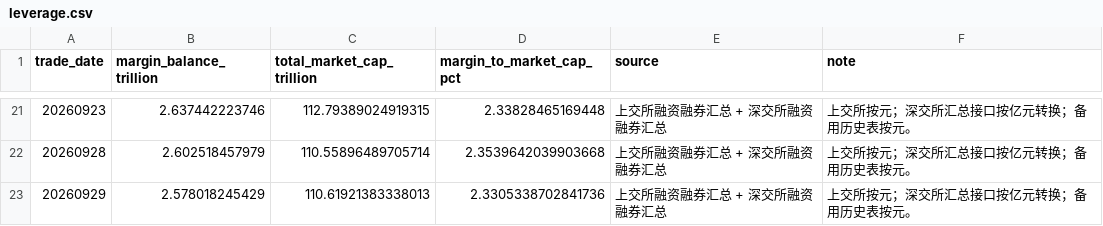
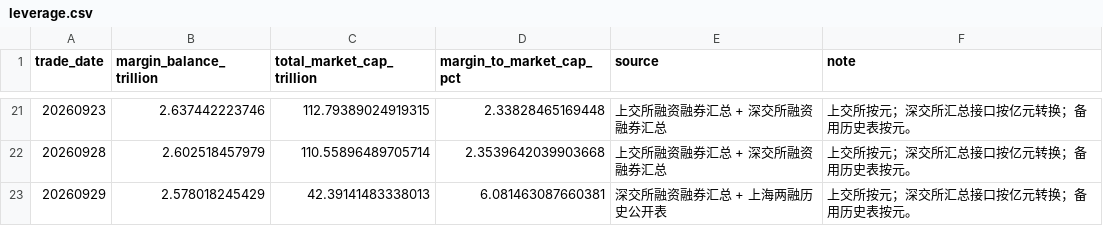
Before and after one commit to littlepeachh/macroscope-dashboard-v6, a CSV file: data/leverage.csv, drawn as a sheet; only a part is shown, gaps mark what is left out.

```diff
--- a/data/leverage.csv
+++ b/data/leverage.csv
@@ -22,2 +22,2 @@
 20260928,2.602518457979,110.55896489705714,2.3539642039903668,上交所融资融券汇总 + 深交所融资融券汇总,上交所按元；深交所汇总接口按亿元转换；备用历史表按元。
-20260929,2.578018245429,110.61921383338013,2.3305338702841736,上交所融资融券汇总 + 深交所融资融券汇总,上交所按元；深交所汇总接口按亿元转换；备用历史表按元。
+20260929,2.578018245429,42.39141483338013,6.081463087660381,深交所融资融券汇总 + 上海两融历史公开表,上交所按元；深交所汇总接口按亿元转换；备用历史表按元。
```
Also changed, not shown: data/breadth.csv, 5 other files.
